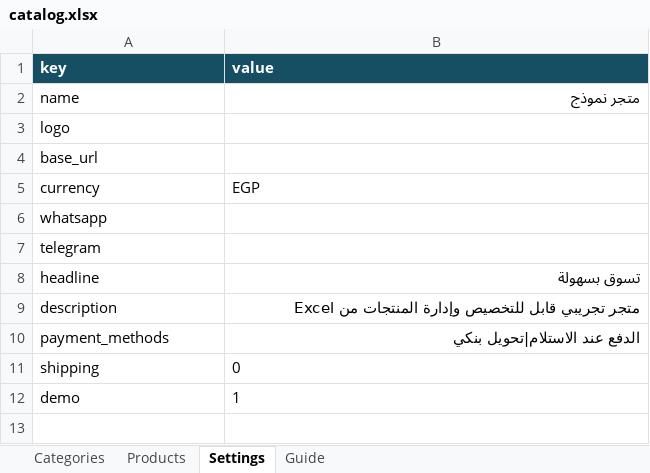
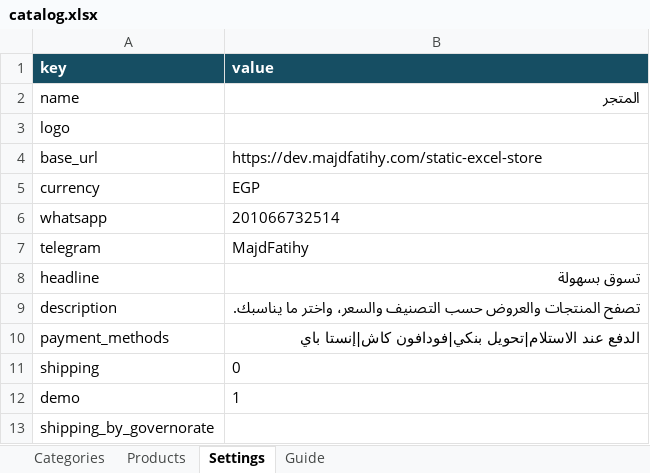
Before and after one commit to majdfatihy/static-excel-store, an Excel workbook: catalog.xlsx, sheet Settings, drawn as a sheet; values as stored, in another font and other column widths than the file's, no borders; the diff names each change by its address in the sheet, - before the commit and + after, or states it on an @@ line.

Commit message:
Stage updated store catalog and static SEO pages

```diff
--- a/catalog.xlsx (sheet Settings)
+++ b/catalog.xlsx (sheet Settings)
-B2 (value): متجر نموذج
+B2 (value): المتجر
-B4 (value): (empty)
+B4 (value): https://dev.majdfatihy.com/static-excel-store
-B6 (value): (empty)
+B6 (value): 201066732514
-B7 (value): (empty)
+B7 (value): MajdFatihy
-B9 (value): متجر تجريبي قابل للتخصيص وإدارة المنتجات من Excel
+B9 (value): تصفح المنتجات والعروض حسب التصنيف والسعر، واختر ما يناسبك.
-B10 (value): الدفع عند الاستلام|تحويل بنكي
+B10 (value): الدفع عند الاستلام|تحويل بنكي|فودافون كاش|إنستا باي
+row 13: shipping_by_governorate
```
Also changed, not shown: sheet Products, sheet Guide, 48 other files.
